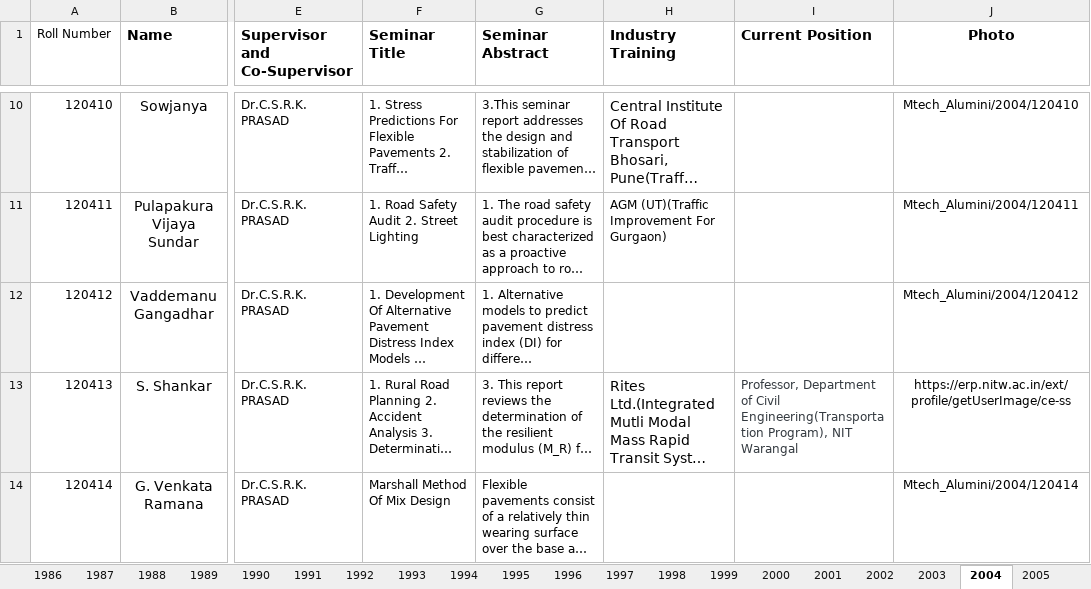
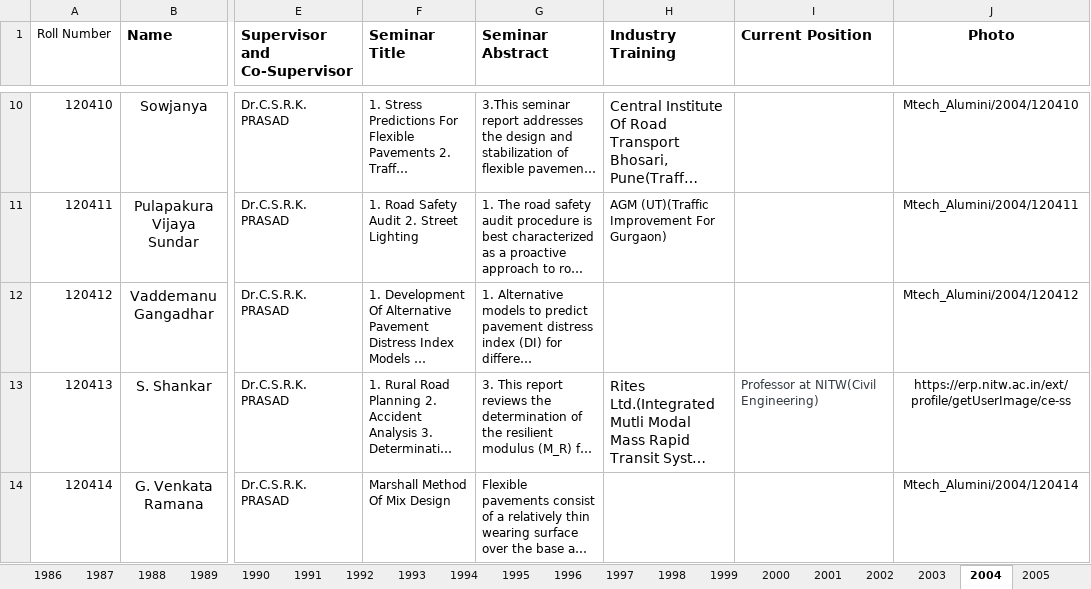
Before and after one commit to tdhead/NITW-Transportation, an Excel workbook: excels/M-Tech_Alumini.xlsx, sheet 2004, drawn as a sheet; only a part is shown, gaps mark what is left out; long unchanged cells end in …; values as stored, in another font and other column widths than the file's, no borders; the diff names each change by its address in the sheet, - before the commit and + after, or states it on an @@ line.

```diff
--- a/excels/M-Tech_Alumini.xlsx (sheet 2004)
+++ b/excels/M-Tech_Alumini.xlsx (sheet 2004)
-I13 (Current Position): Professor, Department of Civil Engineering(Transportation Program), NIT Warangal
+I13 (Current Position): Professor at NITW(Civil Engineering)
```
Also changed, not shown: sheet 2007.
